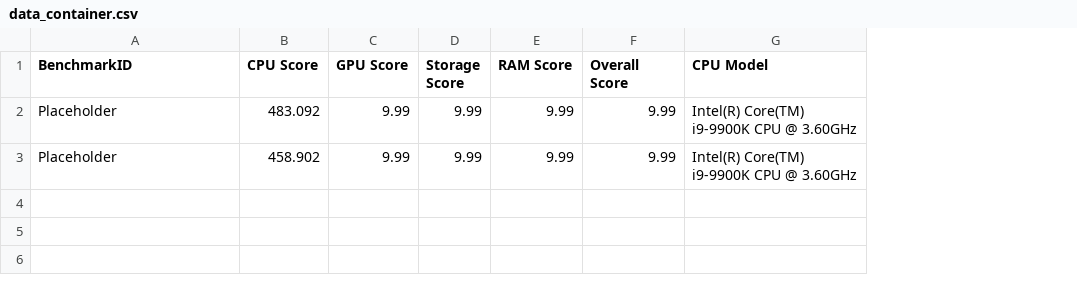
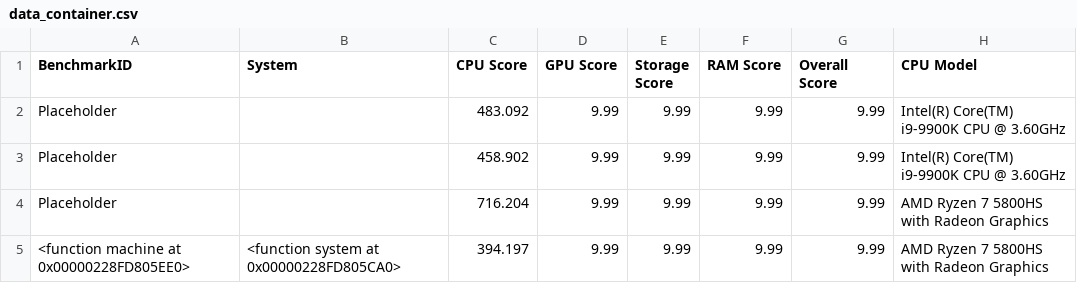
Before and after one commit to Quickmotions/BenchmarkProject, a CSV file: data_container.csv, drawn as a sheet; the diff names each change by its address in the sheet, - before the commit and + after, or states it on an @@ line.

```diff
--- a/data_container.csv
+++ b/data_container.csv
+column B (System), empty
+row 4: Placeholder |  | 716.204 | 9.99 | 9.99 | 9.99 | 9.99 | AMD Ryzen 7 5800HS with Radeon Graphics
+row 5: <function machine at 0x00000228FD805EE0> | <function system at 0x00000228FD805CA0> | 394.197 | 9.99 | 9.99 | 9.99 | 9.99 | AMD Ryzen 7 5800HS with Radeon Graphics
```
Also changed, not shown: 1 other file.
